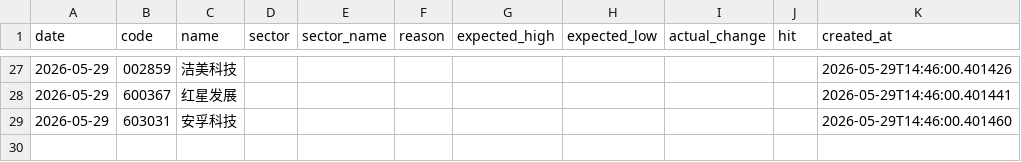
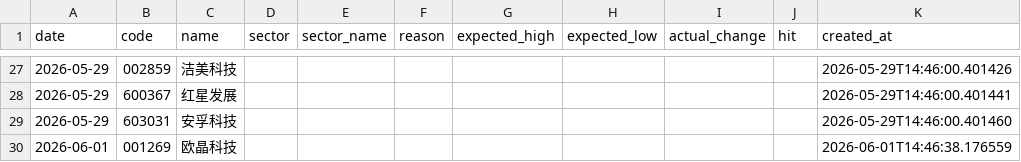
Before and after one commit to wssaidong/AAna, a CSV file: data/recommendations.csv, drawn as a sheet; only a part is shown, gaps mark what is left out; the diff names each change by its address in the sheet, - before the commit and + after, or states it on an @@ line.

```diff
--- a/data/recommendations.csv
+++ b/data/recommendations.csv
+row 30: 2026-06-01 | 001269 | 欧晶科技 |  |  |  |  |  |  |  | 2026-06-01T14:46:38.176559
```
Also changed, not shown: data/rec_feedback.csv, 6 other files.
